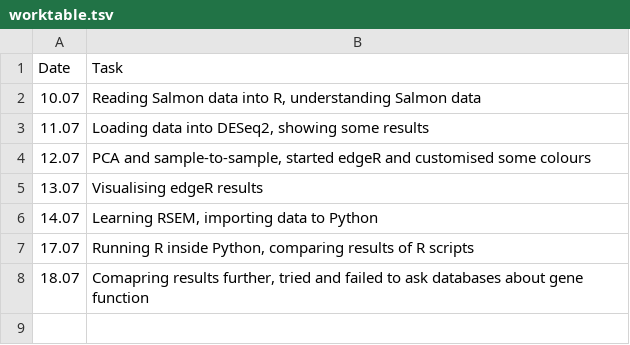
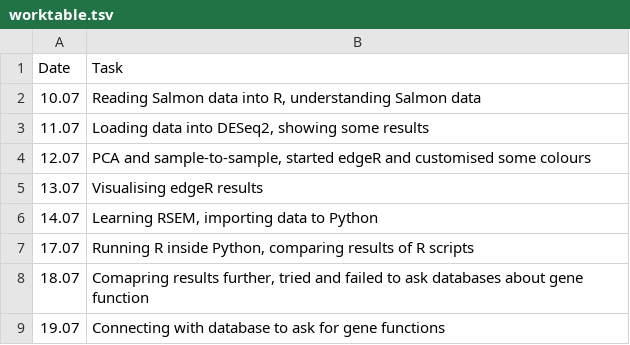
Before and after one commit to PunkOkami/Diff-exp-combine-harvester, a TSV file: worktable.tsv, drawn as a sheet; the diff names each change by its address in the sheet, - before the commit and + after, or states it on an @@ line.

```diff
--- a/worktable.tsv
+++ b/worktable.tsv
+row 9: 19.07 | Connecting with database to ask for gene functions
```
Also changed, not shown: 1 other file.
